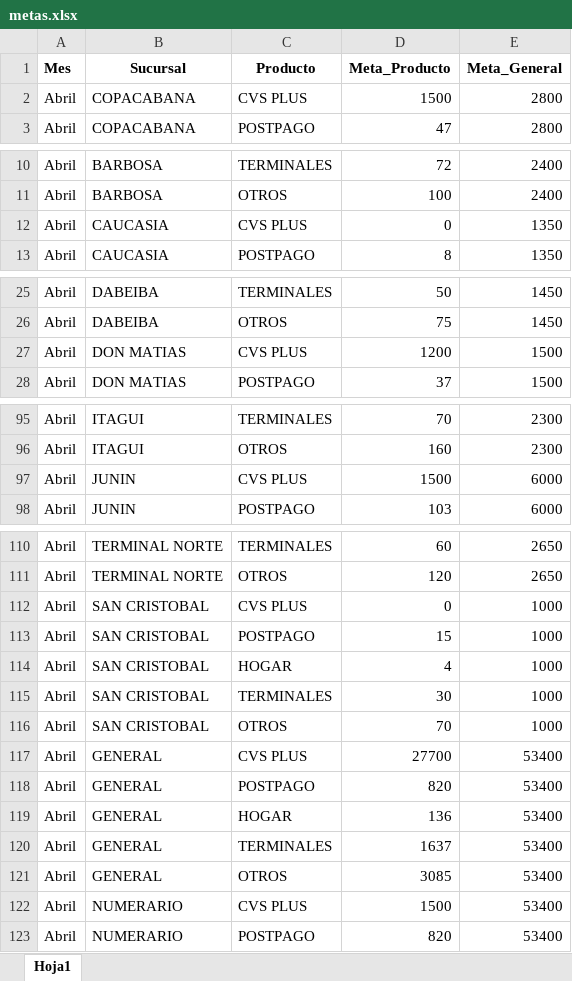
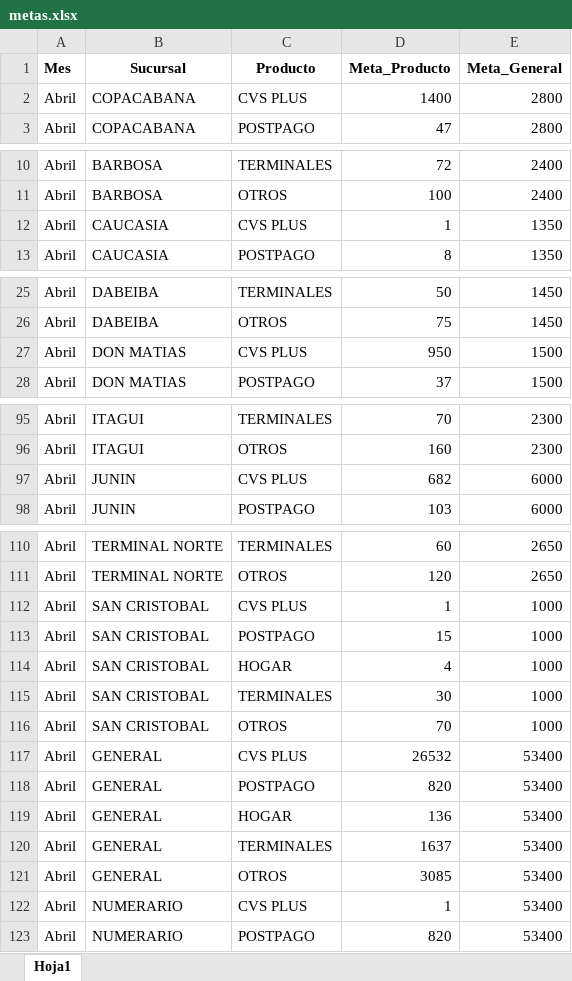
Before and after one commit to Paolam1903/Puntos-CVS, an Excel workbook: data/metas.xlsx, sheet Hoja1, drawn as a sheet; only a part is shown, gaps mark what is left out; values as stored, in another font and other column widths than the file's, no borders; the diff names each change by its address in the sheet, - before the commit and + after, or states it on an @@ line.

```diff
--- a/data/metas.xlsx (sheet Hoja1)
+++ b/data/metas.xlsx (sheet Hoja1)
-D2 (Meta_Producto): 1500
+D2 (Meta_Producto): 1400
-D12 (Meta_Producto): 0
+D12 (Meta_Producto): 1
-D27 (Meta_Producto): 1200
+D27 (Meta_Producto): 950
-D97 (Meta_Producto): 1500
+D97 (Meta_Producto): 682
-D112 (Meta_Producto): 0
+D112 (Meta_Producto): 1
-D117 (Meta_Producto): 27700
+D117 (Meta_Producto): 26532
-D122 (Meta_Producto): 1500
+D122 (Meta_Producto): 1
```
Also changed, not shown: data/historico_comisiones.xlsx, data/liquidacion_final.xlsx, 2 other files.
